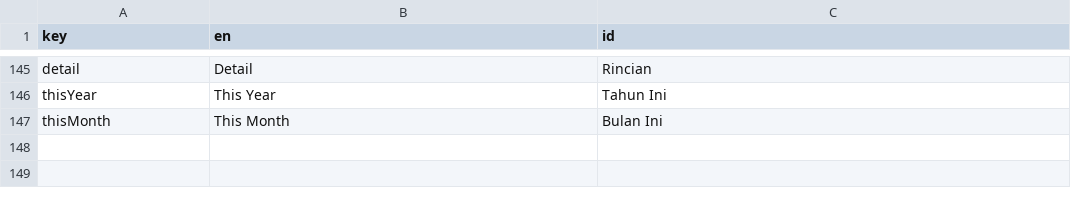
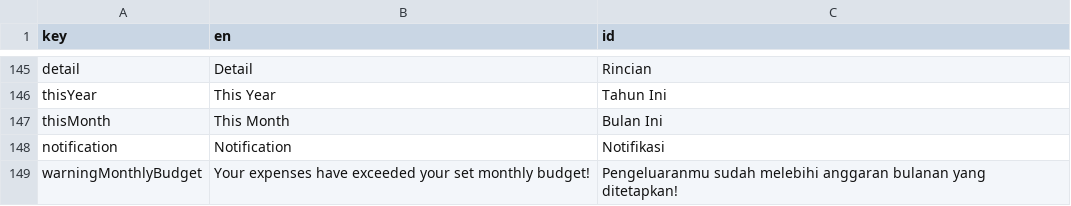
Before and after one commit to mayudevID/cling, a CSV file: lib/resources/localization/localization_cling.csv, drawn as a sheet; only a part is shown, gaps mark what is left out.

```diff
--- a/lib/resources/localization/localization_cling.csv
+++ b/lib/resources/localization/localization_cling.csv
@@ -147 +147,3 @@ thisYear,This Year,Tahun Ini
 thisMonth,This Month ,Bulan Ini
+notification,Notification,Notifikasi
+warningMonthlyBudget,Your expenses have exceeded your set monthly budget!,Pengeluaranmu sudah melebihi anggaran bulanan yang ditetapkan!
```
Also changed, not shown: 19 other files.
